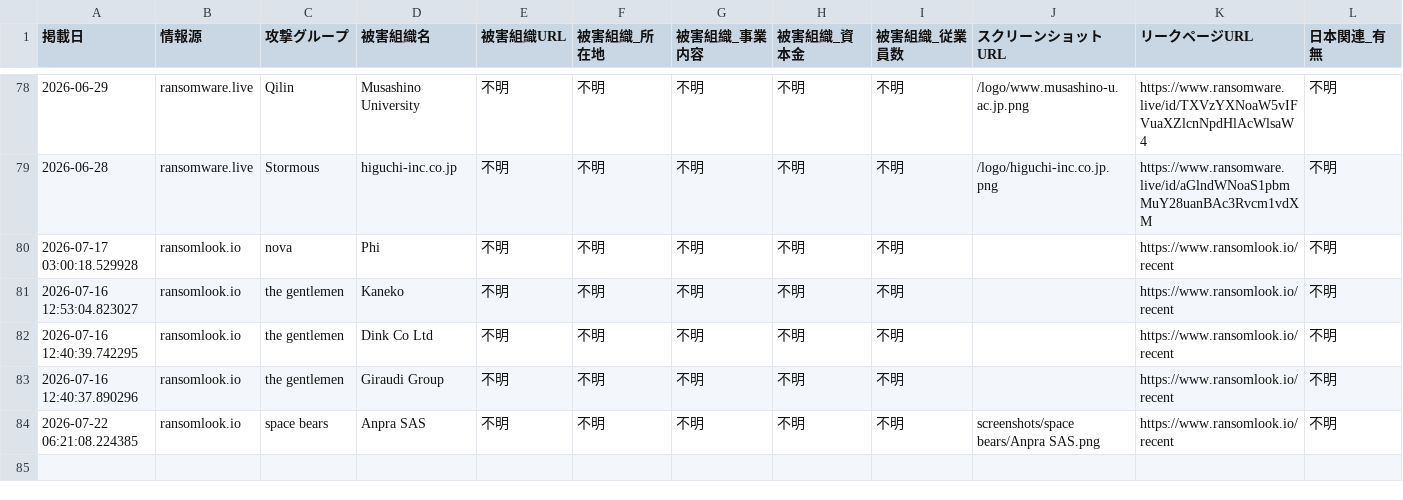
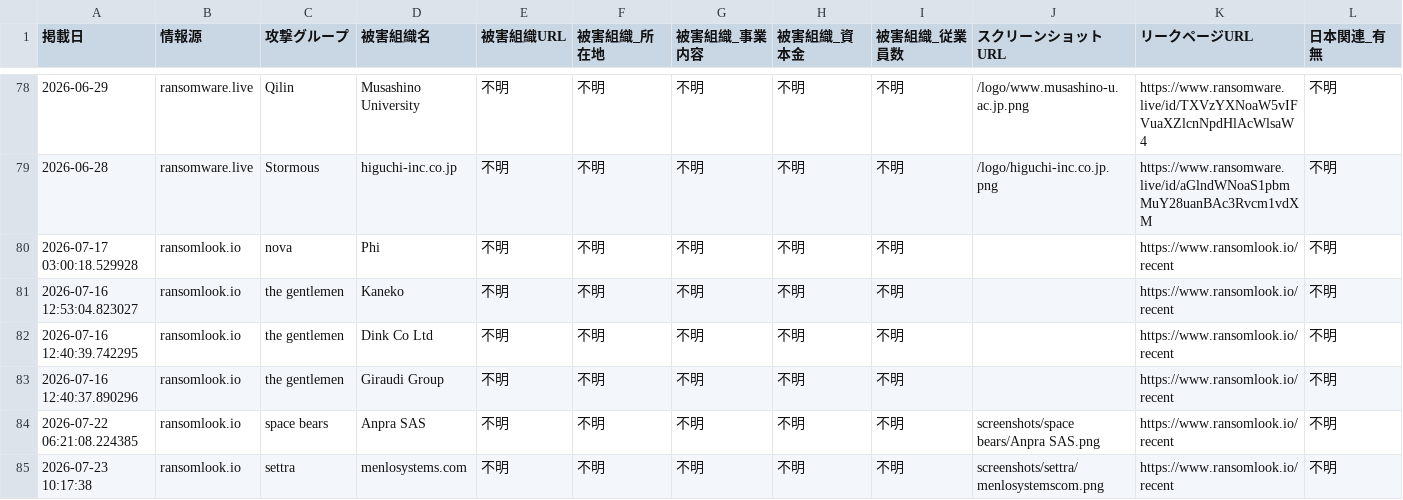
Before and after one commit to tomoaki12/tomoaki12.github.io, a CSV file: ransomware/jp_ransomware_report.csv, drawn as a sheet; only a part is shown, gaps mark what is left out; rows hold the shown columns only; the diff names each change by its address in the sheet, - before the commit and + after, or states it on an @@ line.

```diff
--- a/ransomware/jp_ransomware_report.csv
+++ b/ransomware/jp_ransomware_report.csv
+row 85: 2026-07-23 10:17:38 | ransomlook.io | settra | menlosystems.com | 不明 | 不明 | 不明 | 不明 | 不明 | screenshots/settra/menlosystemscom.png | https://www.ransomlook.io/recent | 不明
```
Also changed, not shown: 2 other files.
